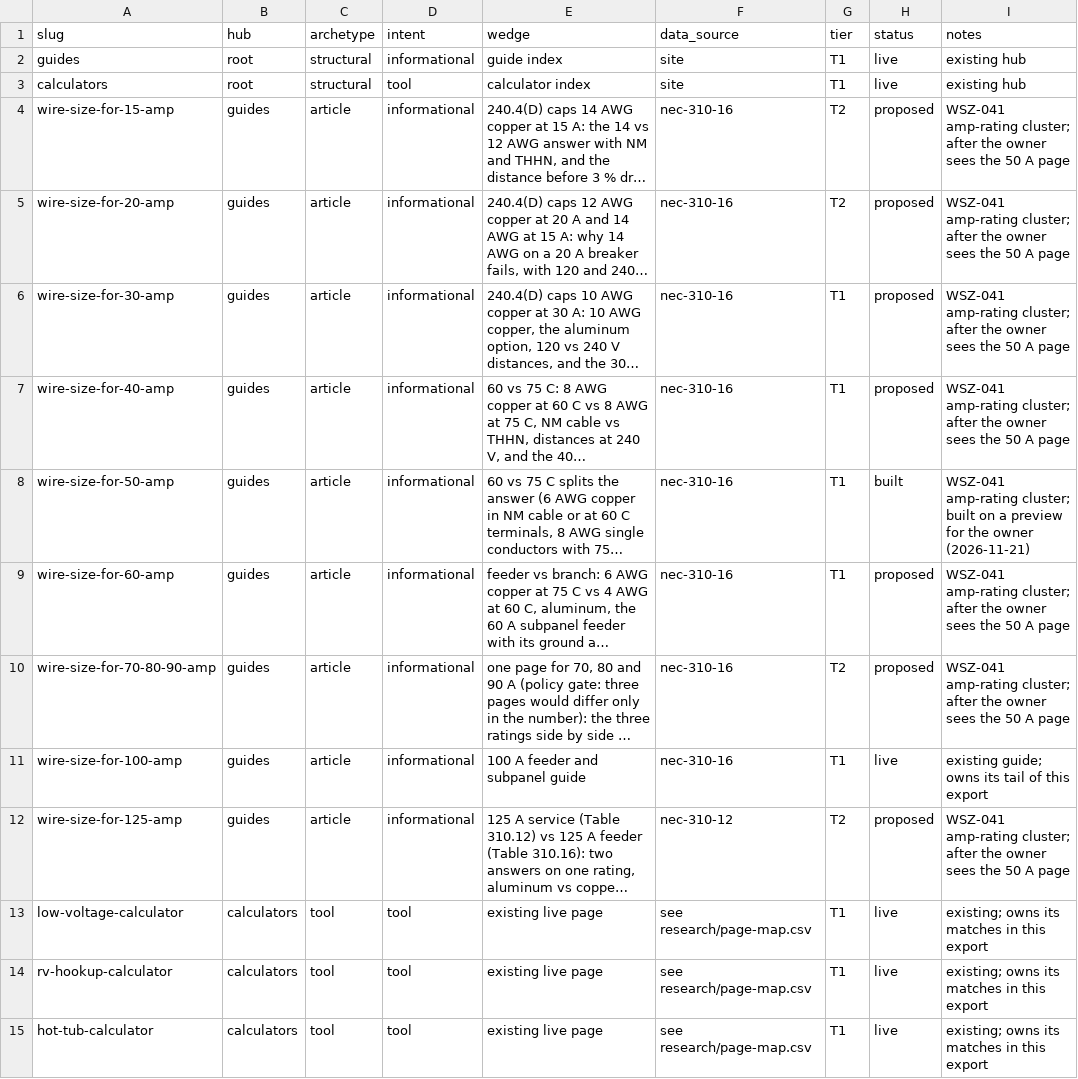
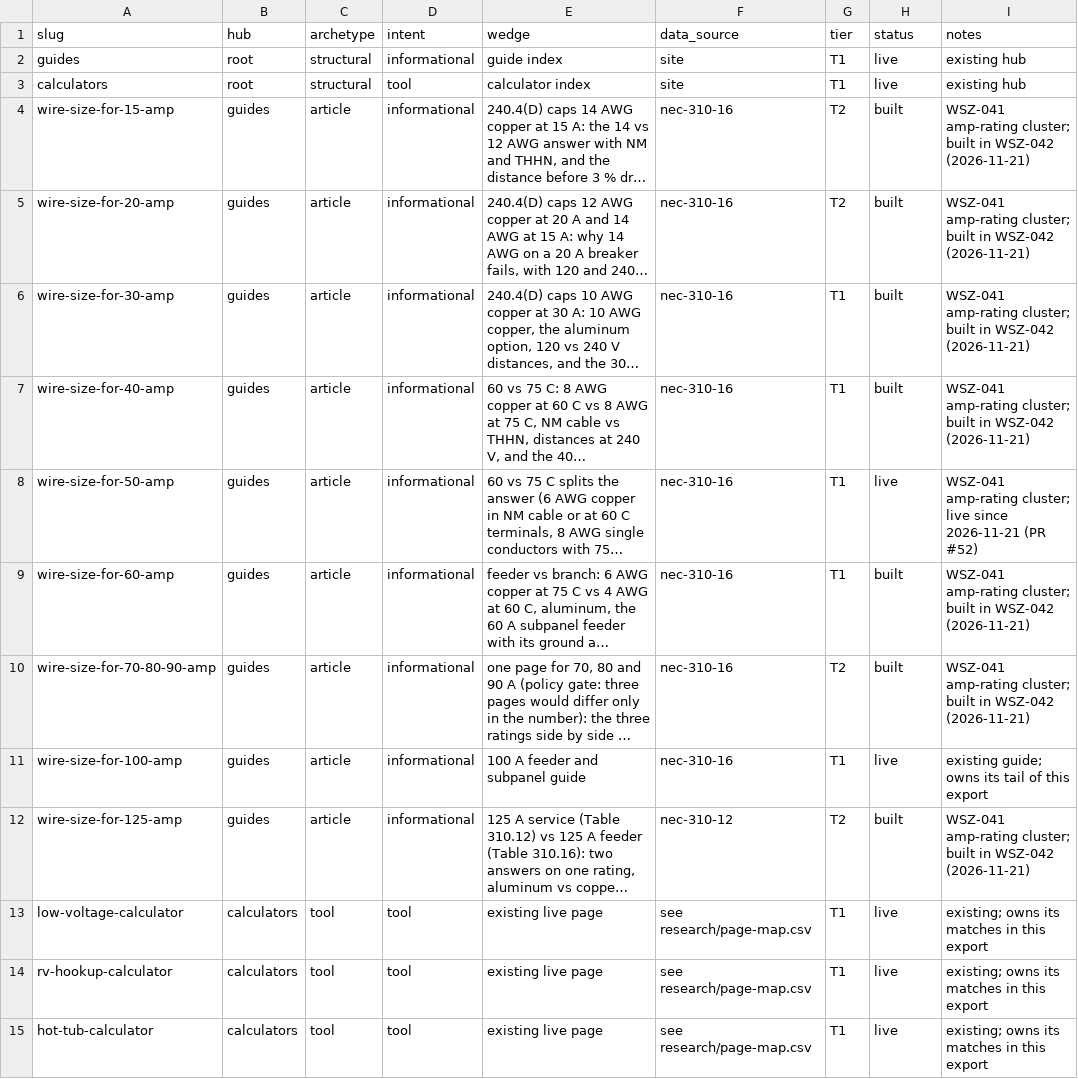
Before and after one commit to Mapstor/wiresizes, a CSV file: research/kw/page-map.csv, drawn as a sheet; only a part is shown; long unchanged cells end in …; the diff names each change by its address in the sheet, - before the commit and + after, or states it on an @@ line.

```diff
--- a/research/kw/page-map.csv
+++ b/research/kw/page-map.csv
-H4:H7 (status): proposed
+H4:H7 (status): built
-I4:I7 (notes): …amp-rating cluster; after the owner sees the 50 A page
+I4:I7 (notes): …amp-rating cluster; built in WSZ-042 (2026-11-21)
-H8 (status): built
+H8 (status): live
-I8 (notes): …amp-rating cluster; built on a preview for the owner (2026-11-21)
+I8 (notes): …amp-rating cluster; live since 2026-11-21 (PR #52)
-H9:H10 (status): proposed
+H9:H10 (status): built
-I9:I10 (notes): …amp-rating cluster; after the owner sees the 50 A page
+I9:I10 (notes): …amp-rating cluster; built in WSZ-042 (2026-11-21)
-H12 (status): proposed
+H12 (status): built
-I12 (notes): …amp-rating cluster; after the owner sees the 50 A page
+I12 (notes): …amp-rating cluster; built in WSZ-042 (2026-11-21)
```
Also changed, not shown: qa/pages.csv, 1 other file.
